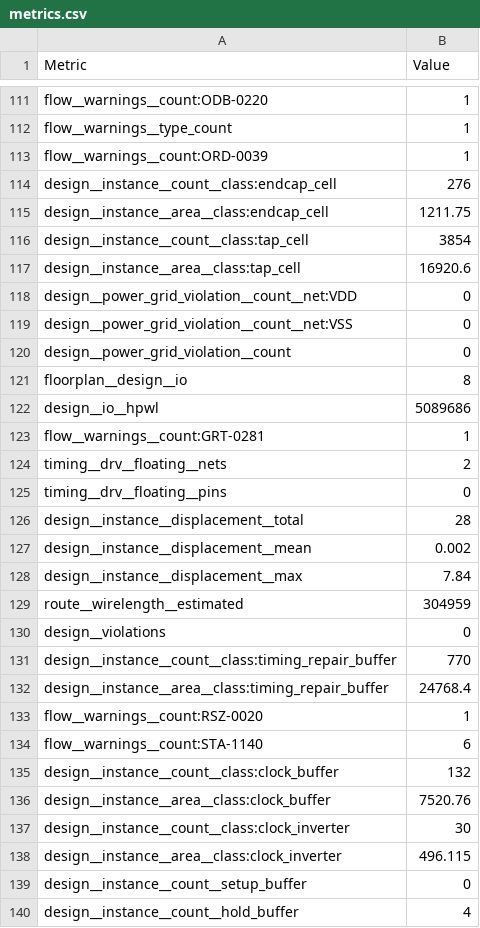
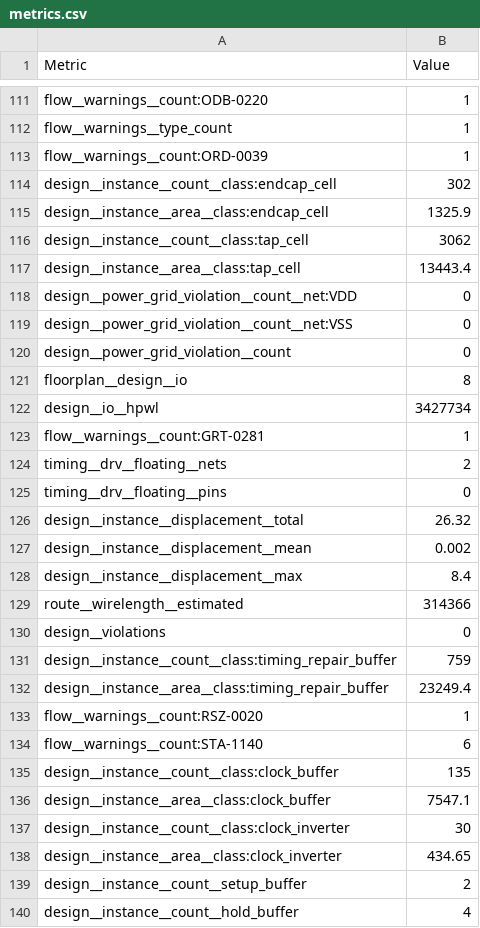
Before and after one commit to 2Charts/chipathon26-A20-FIR_Filter, a CSV file: final/metrics.csv, drawn as a sheet; only a part is shown, gaps mark what is left out; the diff covers the shown part only.

Commit message:
docs: add physical signoff reports and update frequency to 19.8MHz
- Added post-route STA, DRC, and LVS logs to final/reports/ for signoff
- Updated final/ folder with new optimized 800x600 GDS and metrics
- Updated config.yaml to reflect 40ns clock period
- Updated README.md to reflect final 19.8MHz target frequency and 800x600 size

```diff
--- a/final/metrics.csv
+++ b/final/metrics.csv
@@ -113,6 +113,6 @@ flow__warnings__type_count,1
 flow__warnings__count:ORD-0039,1
-design__instance__count__class:endcap_cell,276
-design__instance__area__class:endcap_cell,1211.75
-design__instance__count__class:tap_cell,3854
-design__instance__area__class:tap_cell,16920.6
+design__instance__count__class:endcap_cell,302
+design__instance__area__class:endcap_cell,1325.9
+design__instance__count__class:tap_cell,3062
+design__instance__area__class:tap_cell,13443.4
 design__power_grid_violation__count__net:VDD,0
@@ -121,3 +121,3 @@ design__power_grid_violation__count,0
 floorplan__design__io,8
-design__io__hpwl,5089686
+design__io__hpwl,3427734
 flow__warnings__count:GRT-0281,1
@@ -125,16 +125,16 @@ timing__drv__floating__nets,2
 timing__drv__floating__pins,0
-design__instance__displacement__total,28
+design__instance__displacement__total,26.32
 design__instance__displacement__mean,0.002
-design__instance__displacement__max,7.84
-route__wirelength__estimated,304959
+design__instance__displacement__max,8.4
+route__wirelength__estimated,314366
 design__violations,0
-design__instance__count__class:timing_repair_buffer,770
-design__instance__area__class:timing_repair_buffer,24768.4
+design__instance__count__class:timing_repair_buffer,759
+design__instance__area__class:timing_repair_buffer,23249.4
 flow__warnings__count:RSZ-0020,1
 flow__warnings__count:STA-1140,6
-design__instance__count__class:clock_buffer,132
-design__instance__area__class:clock_buffer,7520.76
+design__instance__count__class:clock_buffer,135
+design__instance__area__class:clock_buffer,7547.1
 design__instance__count__class:clock_inverter,30
-design__instance__area__class:clock_inverter,496.115
-design__instance__count__setup_buffer,0
+design__instance__area__class:clock_inverter,434.65
+design__instance__count__setup_buffer,2
 design__instance__count__hold_buffer,4
```
Also changed, not shown: 161 edited cells elsewhere in this file, 41 other files.
